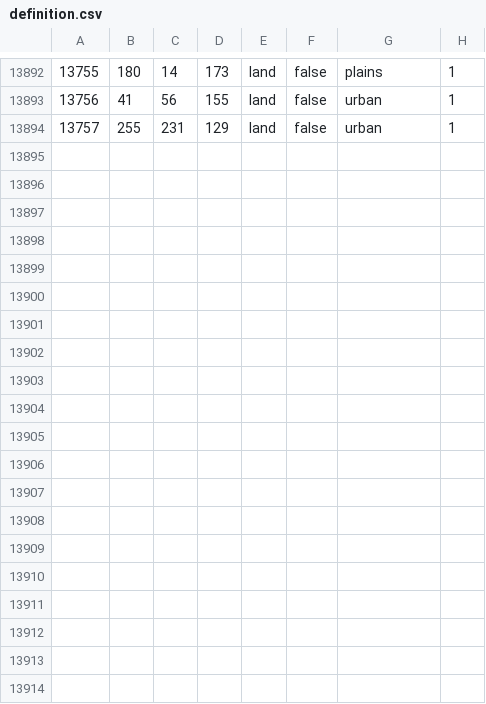
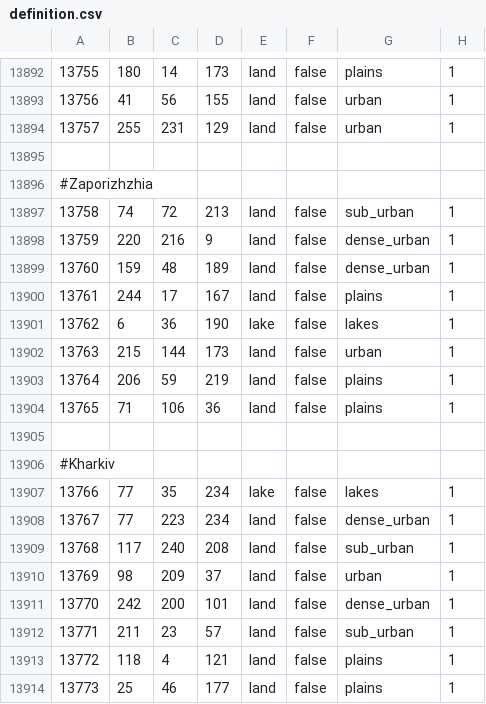
Before and after one commit to TheGamerCant/Modern-Day-Sandbox, a CSV file: map/definition.csv, drawn as a sheet; only a part is shown, gaps mark what is left out; the diff covers the shown part only; the diff names each change by its address in the sheet, - before the commit and + after, or states it on an @@ line.

Commit message:
Kharkiv and Dnipropetrovsk oblasts

```diff
--- a/map/definition.csv
+++ b/map/definition.csv
+row 13895: (empty)
+row 13896: #Zaporizhzhia
+row 13897: 13758 | 74 | 72 | 213 | land | false | sub_urban | 1
+row 13898: 13759 | 220 | 216 | 9 | land | false | dense_urban | 1
+row 13899: 13760 | 159 | 48 | 189 | land | false | dense_urban | 1
+row 13900: 13761 | 244 | 17 | 167 | land | false | plains | 1
+row 13901: 13762 | 6 | 36 | 190 | lake | false | lakes | 1
+row 13902: 13763 | 215 | 144 | 173 | land | false | urban | 1
+row 13903: 13764 | 206 | 59 | 219 | land | false | plains | 1
+row 13904: 13765 | 71 | 106 | 36 | land | false | plains | 1
+row 13905: (empty)
+row 13906: #Kharkiv
+row 13907: 13766 | 77 | 35 | 234 | lake | false | lakes | 1
+row 13908: 13767 | 77 | 223 | 234 | land | false | dense_urban | 1
+row 13909: 13768 | 117 | 240 | 208 | land | false | sub_urban | 1
+row 13910: 13769 | 98 | 209 | 37 | land | false | urban | 1
+row 13911: 13770 | 242 | 200 | 101 | land | false | dense_urban | 1
+row 13912: 13771 | 211 | 23 | 57 | land | false | sub_urban | 1
+row 13913: 13772 | 118 | 4 | 121 | land | false | plains | 1
+row 13914: 13773 | 25 | 46 | 177 | land | false | plains | 1
```
Also changed, not shown: 11 added rows and 3 edited cells elsewhere in this file, map/adjacencies.csv, 18 other files.
